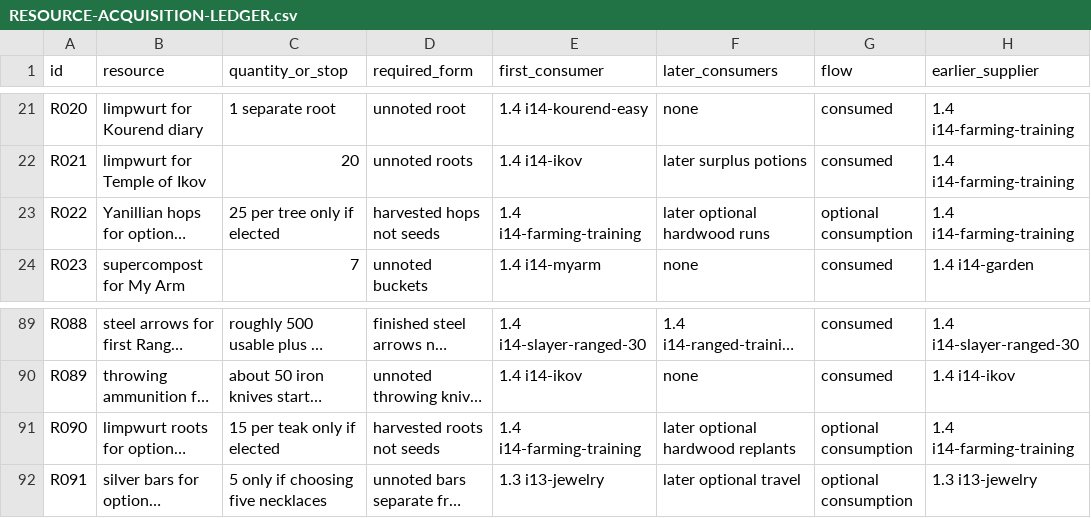
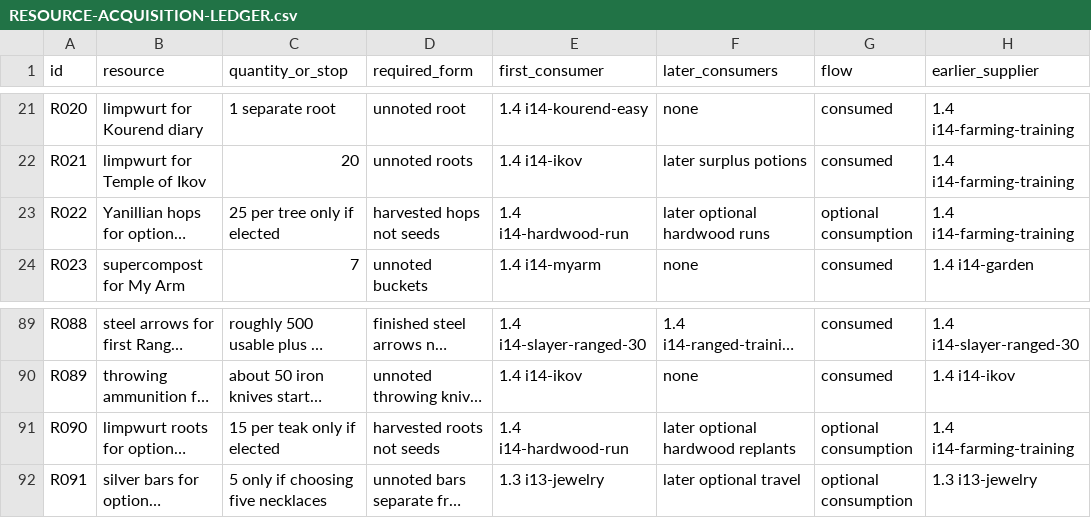
Before and after one commit to esherkness14/runescape-adventure-guide, a CSV file: RESOURCE-ACQUISITION-LEDGER.csv, drawn as a sheet; only a part is shown, gaps mark what is left out; long unchanged cells end in …; the diff names each change by its address in the sheet, - before the commit and + after, or states it on an @@ line.

Commit message:
Add optional hardwood Farming route

```diff
--- a/RESOURCE-ACQUISITION-LEDGER.csv
+++ b/RESOURCE-ACQUISITION-LEDGER.csv
-E23 (first_consumer): 1.4 i14-farming-training
+E23 (first_consumer): 1.4 i14-hardwood-run
-E91 (first_consumer): 1.4 i14-farming-training
+E91 (first_consumer): 1.4 i14-hardwood-run
```
Also changed, not shown: 3 other files.
